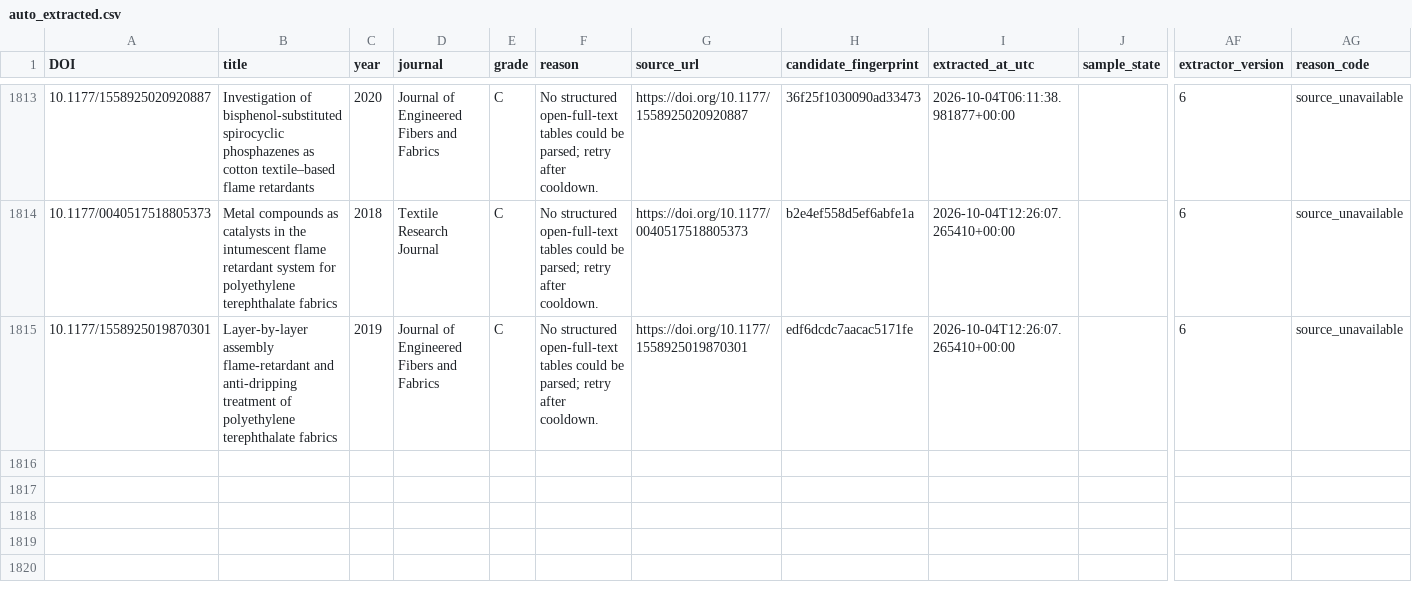
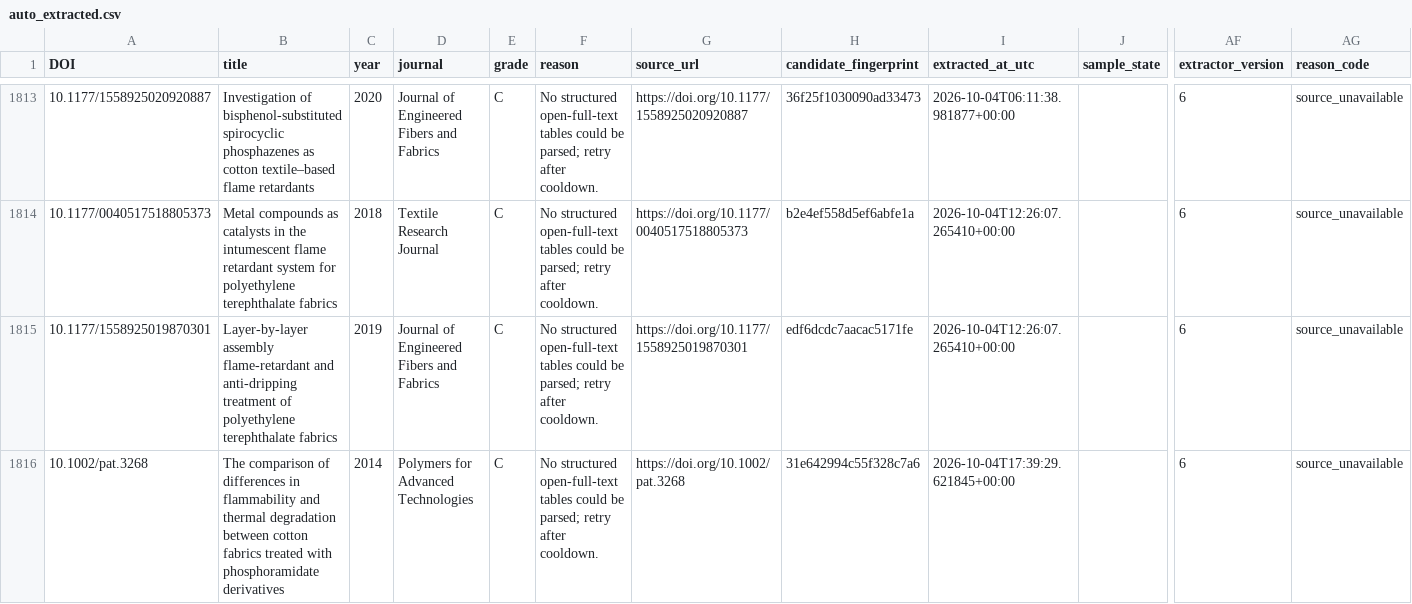
Before and after one commit to PolyFT/textile-tga-database, a CSV file: data/automation/auto_extracted.csv, drawn as a sheet; only a part is shown, gaps mark what is left out; rows hold the shown columns only; the diff names each change by its address in the sheet, - before the commit and + after, or states it on an @@ line.

```diff
--- a/data/automation/auto_extracted.csv
+++ b/data/automation/auto_extracted.csv
+row 1816: 10.1002/pat.3268 | The comparison of differences in flammability and thermal degradation between cotton fabrics treated with phosphoramidate derivatives | 2014 | Polymers for Advanced Technologies | C | No structured open-full-text tables could be parsed; retry after cooldown. | https://doi.org/10.1002/pat.3268 | 31e642994c55f328c7a6 | 2026-10-04T17:39:29.621845+00:00 |  | 6 | source_unavailable
```
Also changed, not shown: data/automation/review_queue.csv, 1 other file.
